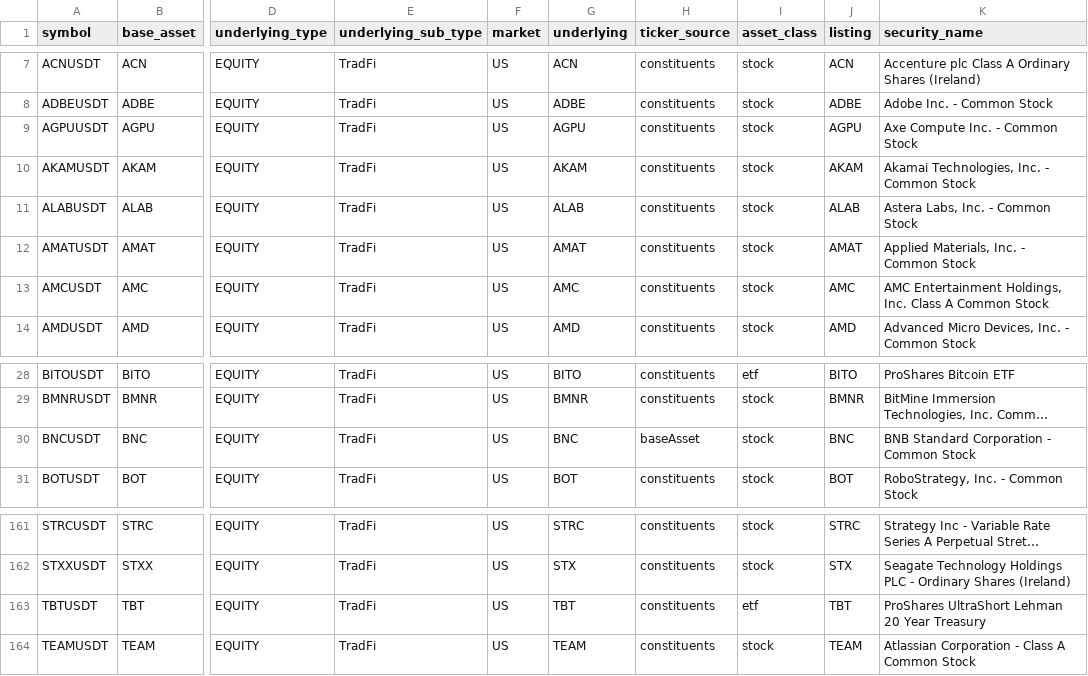
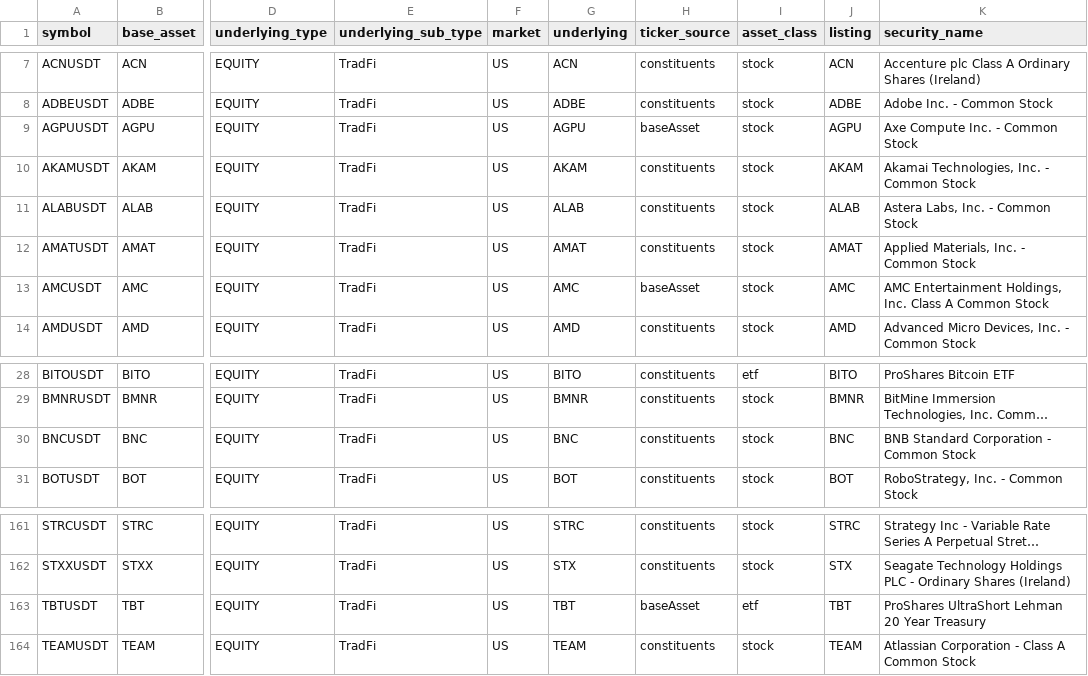
Before and after one commit to tlzkrh1029/rrg, a CSV file: data/lists/binance_futures_tradfi.csv, drawn as a sheet; only a part is shown, gaps mark what is left out; long unchanged cells end in …; the diff names each change by its address in the sheet, - before the commit and + after, or states it on an @@ line.

```diff
--- a/data/lists/binance_futures_tradfi.csv
+++ b/data/lists/binance_futures_tradfi.csv
-H9 (ticker_source): constituents
+H9 (ticker_source): baseAsset
-H13 (ticker_source): constituents
+H13 (ticker_source): baseAsset
-H30 (ticker_source): baseAsset
+H30 (ticker_source): constituents
-H163 (ticker_source): constituents
+H163 (ticker_source): baseAsset
```
Also changed, not shown: data/lists/binance_spot_bstocks.csv, data/lists/hyperliquid_hip3_stocks.csv, 36 other files.
